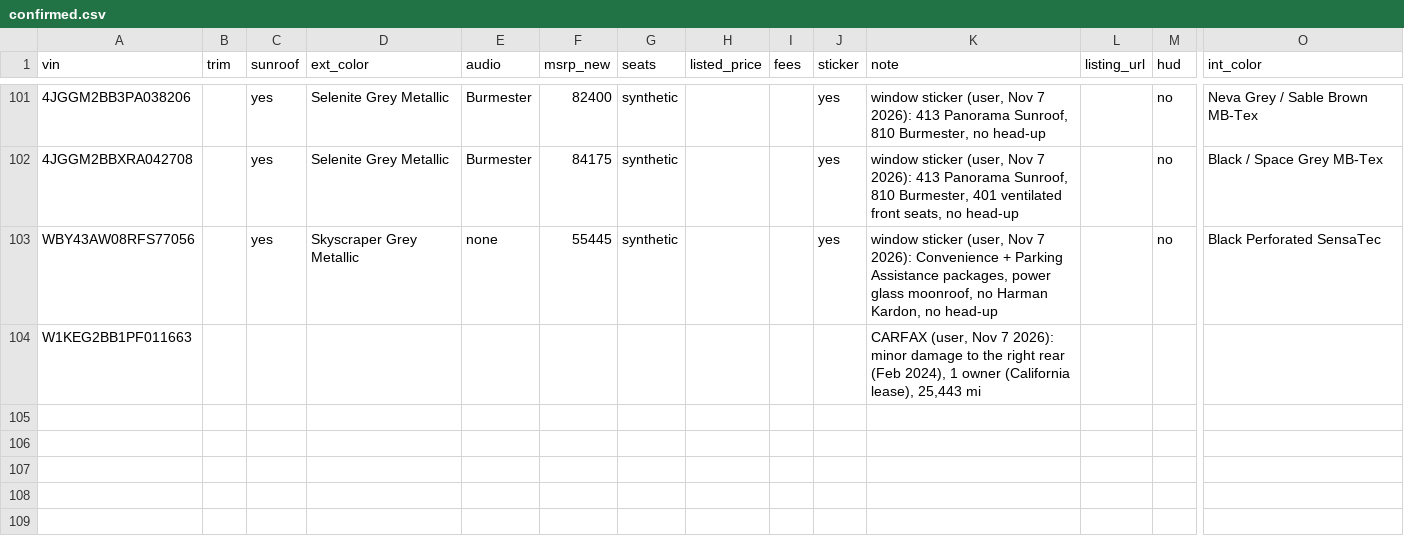
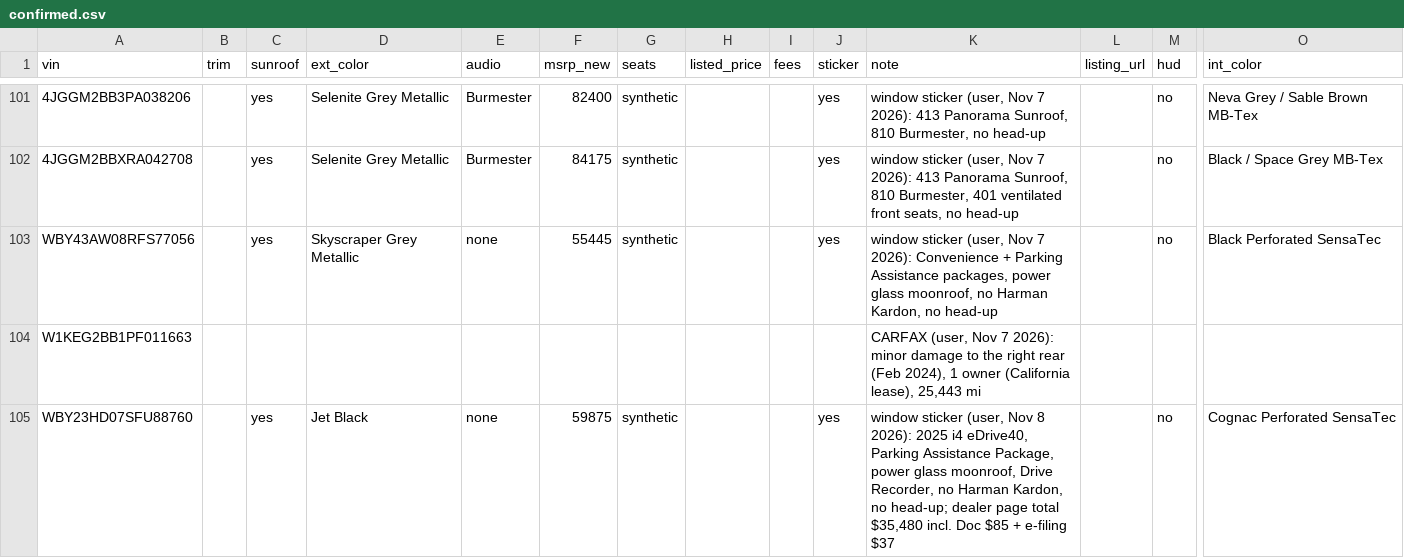
Before and after one commit to jhpdrbl/Car-finder-Ross, a CSV file: data/confirmed.csv, drawn as a sheet; only a part is shown, gaps mark what is left out; rows hold the shown columns only; the diff names each change by its address in the sheet, - before the commit and + after, or states it on an @@ line.

```diff
--- a/data/confirmed.csv
+++ b/data/confirmed.csv
+row 105: WBY23HD07SFU88760 |  | yes | Jet Black | none | 59875 | synthetic |  |  | yes | window sticker (user, Nov 8 2026): 2025 i4 eDrive40, Parking Assistance Package, power glass moonroof, Drive Recorder, no Harman Kardon, no head-up; dealer page total $35,480 incl. Doc $85 + e-filing $37 |  | no | Cognac Perforated SensaTec
```
Also changed, not shown: data/dealers.csv, data/dealers_manual.csv, 3 other files.
